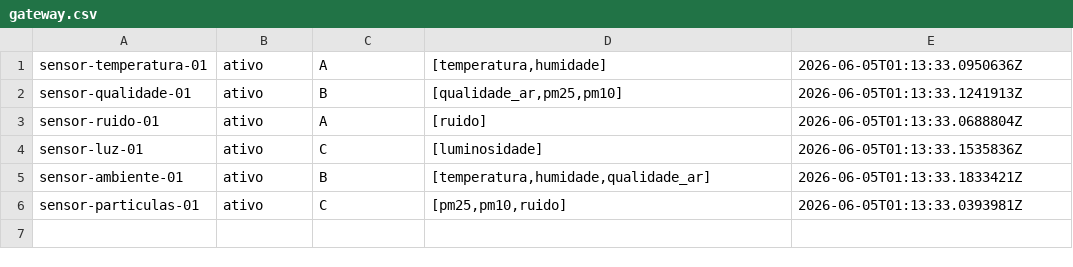
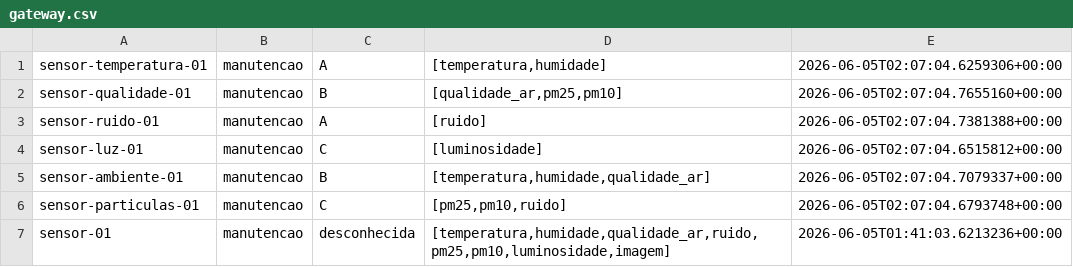
Before and after one commit to PedroSousa-dev13/Sistemas_Distribuidos, a CSV file: dados/gateway.csv, drawn as a sheet.

Commit message:
chore: sensor exchange Topic, documentacao, gateway.csv atualizado

```diff
--- a/dados/gateway.csv
+++ b/dados/gateway.csv
@@ -1,6 +1,7 @@
-sensor-temperatura-01|ativo|A|[temperatura,humidade]|2026-06-05T01:13:33.0950636Z
-sensor-qualidade-01|ativo|B|[qualidade_ar,pm25,pm10]|2026-06-05T01:13:33.1241913Z
-sensor-ruido-01|ativo|A|[ruido]|2026-06-05T01:13:33.0688804Z
-sensor-luz-01|ativo|C|[luminosidade]|2026-06-05T01:13:33.1535836Z
-sensor-ambiente-01|ativo|B|[temperatura,humidade,qualidade_ar]|2026-06-05T01:13:33.1833421Z
-sensor-particulas-01|ativo|C|[pm25,pm10,ruido]|2026-06-05T01:13:33.0393981Z
+sensor-temperatura-01|manutencao|A|[temperatura,humidade]|2026-06-05T02:07:04.6259306+00:00
+sensor-qualidade-01|manutencao|B|[qualidade_ar,pm25,pm10]|2026-06-05T02:07:04.7655160+00:00
+sensor-ruido-01|manutencao|A|[ruido]|2026-06-05T02:07:04.7381388+00:00
+sensor-luz-01|manutencao|C|[luminosidade]|2026-06-05T02:07:04.6515812+00:00
+sensor-ambiente-01|manutencao|B|[temperatura,humidade,qualidade_ar]|2026-06-05T02:07:04.7079337+00:00
+sensor-particulas-01|manutencao|C|[pm25,pm10,ruido]|2026-06-05T02:07:04.6793748+00:00
+sensor-01|manutencao|desconhecida|[temperatura,humidade,qualidade_ar,ruido,pm25,pm10,luminosidade,imagem]|2026-06-05T01:41:03.6213236+00:00
```
Also changed, not shown: 4 other files.
